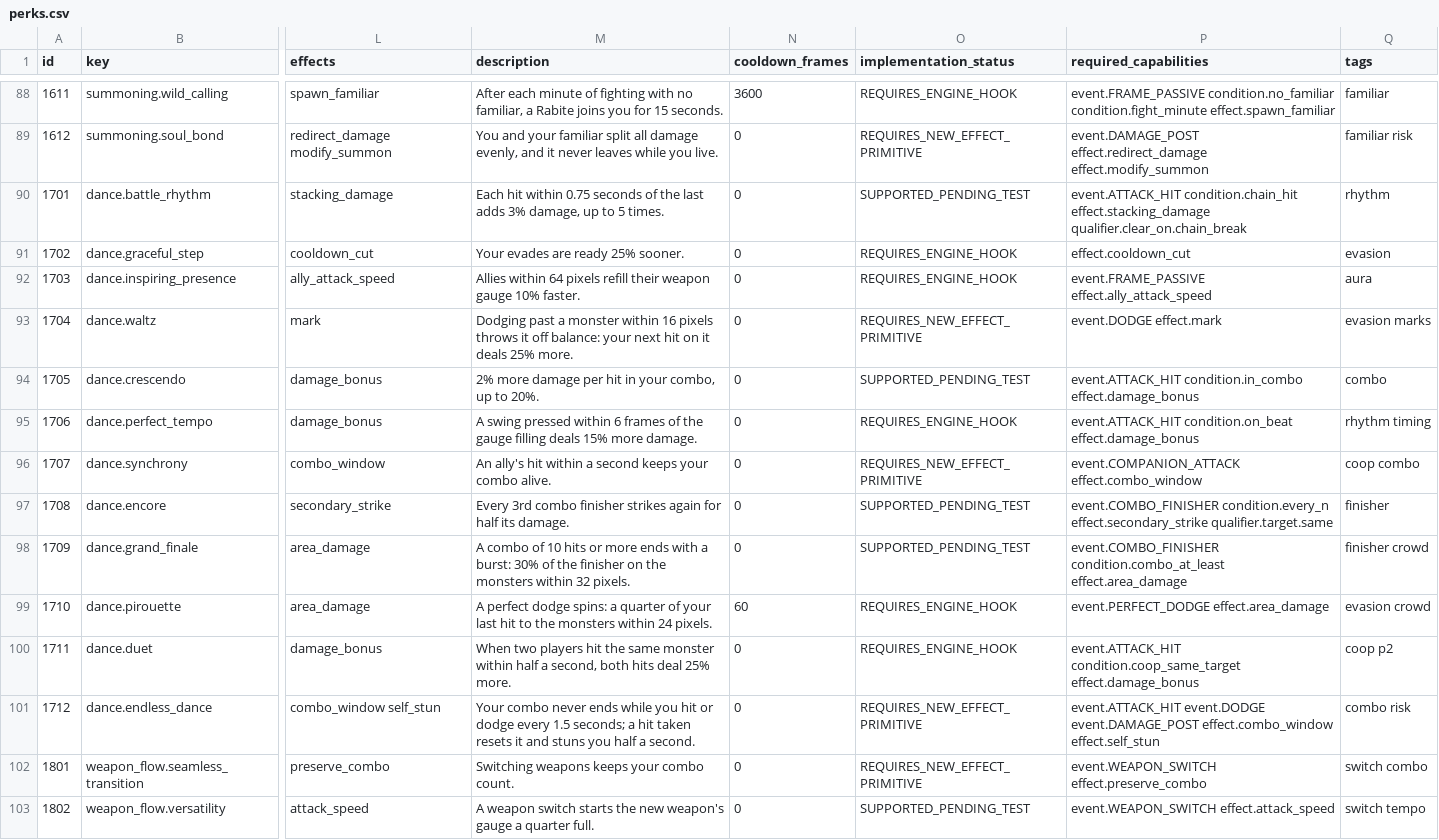
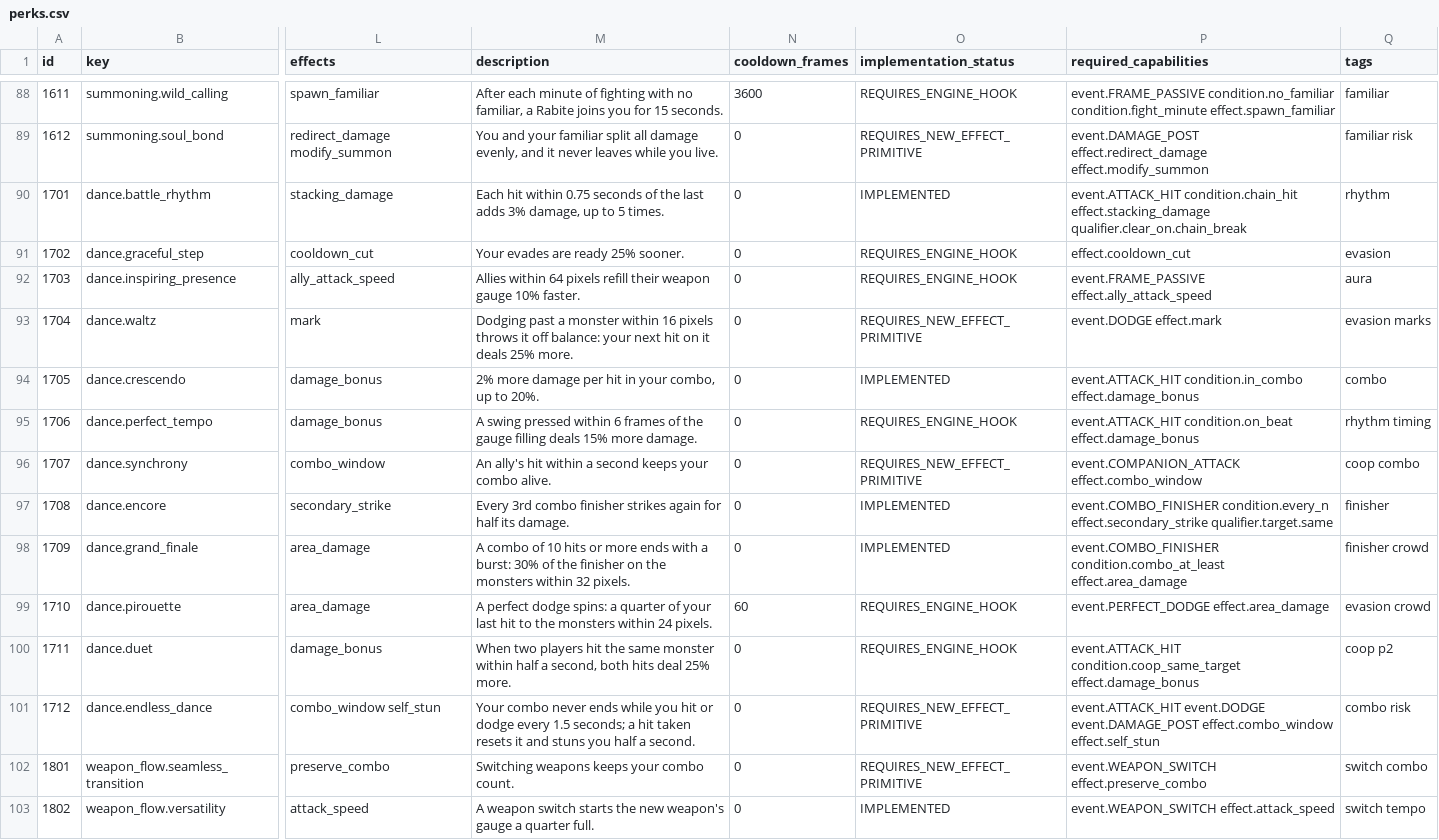
Before and after one commit to vatomalo/FlXtR-Steamlink, a CSV file: data/perks/perks.csv, drawn as a sheet; only a part is shown, gaps mark what is left out; the diff covers the shown part only; the diff names each change by its address in the sheet, - before the commit and + after, or states it on an @@ line.

```diff
--- a/data/perks/perks.csv
+++ b/data/perks/perks.csv
-O90 (implementation_status): SUPPORTED_PENDING_TEST
+O90 (implementation_status): IMPLEMENTED
-O94 (implementation_status): SUPPORTED_PENDING_TEST
+O94 (implementation_status): IMPLEMENTED
-O97:O98 (implementation_status): SUPPORTED_PENDING_TEST
+O97:O98 (implementation_status): IMPLEMENTED
-O103 (implementation_status): SUPPORTED_PENDING_TEST
+O103 (implementation_status): IMPLEMENTED
```
Also changed, not shown: 66 edited cells elsewhere in this file, 11 other files.
